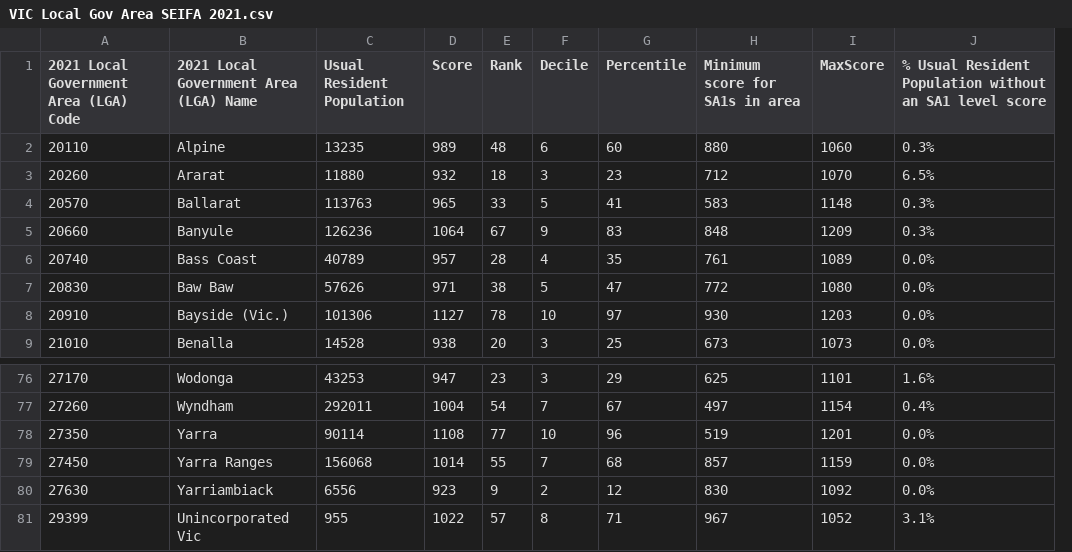
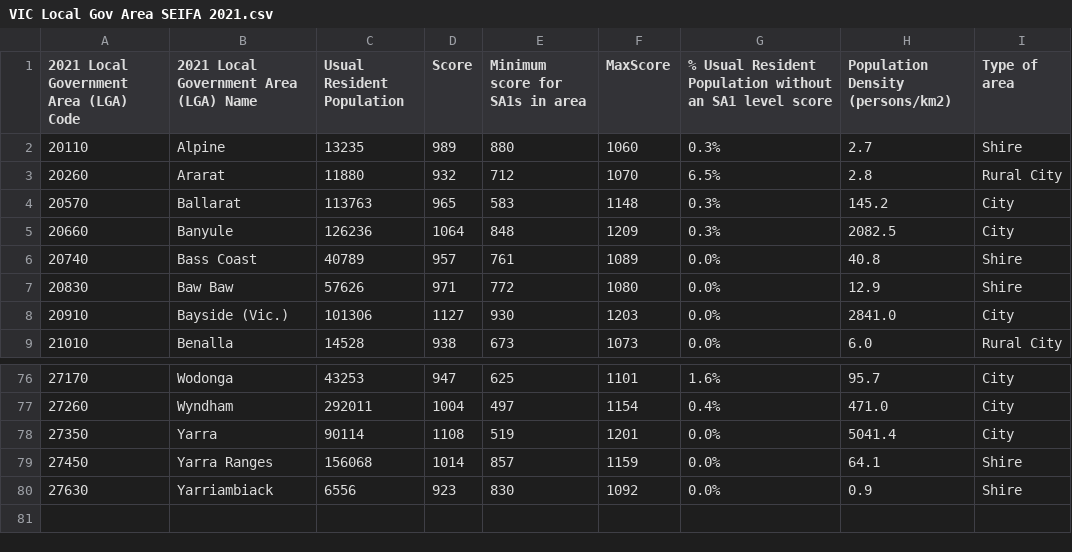
Before and after one commit to Aste0071/FIT3175Assigment2, a CSV file: VIC Local Gov Area SEIFA 2021.csv, drawn as a sheet; only a part is shown, gaps mark what is left out; removed rows and columns are numbered as before the commit, all else as after; the diff names each change by its address in the sheet, - before the commit and + after, or states it on an @@ line.

Commit message:
LGA data now includes density and type

```diff
--- a/VIC Local Gov Area SEIFA 2021.csv
+++ b/VIC Local Gov Area SEIFA 2021.csv
-column E (Rank), rows 2-9: 48 | 18 | 33 | 67 | 28 | 38 | 78 | 20; rows 76-80: 23 | 54 | 77 | 55 | 9
-column F (Decile), rows 2-9: 6 | 3 | 5 | 9 | 4 | 5 | 10 | 3; rows 76-80: 3 | 7 | 10 | 7 | 2
-column G (Percentile), rows 2-9: 60 | 23 | 41 | 83 | 35 | 47 | 97 | 25; rows 76-80: 29 | 67 | 96 | 68 | 12
+column H (Population Density (persons/km2)), rows 2-9: 2.7 | 2.8 | 145.2 | 2082.5 | 40.8 | 12.9 | 2841.0 | 6.0; rows 76-80: 95.7 | 471.0 | 5041.4 | 64.1 | 0.9
+column I (Type of area), rows 2-9: Shire | Rural City | City | City | Shire | Shire | City | Rural City; rows 76-80: City | City | City | Shire | Shire
-row 81: 29399 | Unincorporated Vic | 955 | 1022 | 57 | 8 | 71 | 967 | 1052 | 3.1%
```
